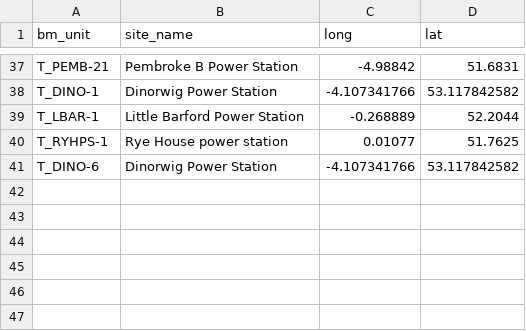
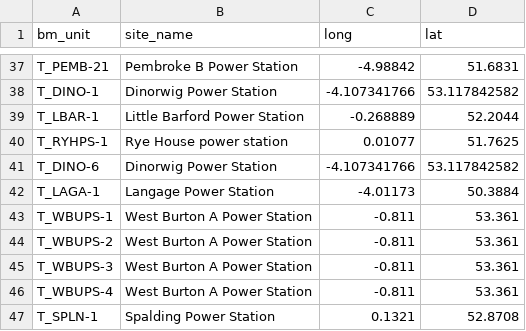
Before and after one commit to mpjuhasz/wind-curtailment, a CSV file: data/processed/extra_generators_metadata.csv, drawn as a sheet; only a part is shown, gaps mark what is left out; the diff names each change by its address in the sheet, - before the commit and + after, or states it on an @@ line.

Commit message:
added new queries and generators metadata enriched with locations

```diff
--- a/data/processed/extra_generators_metadata.csv
+++ b/data/processed/extra_generators_metadata.csv
+row 42: T_LAGA-1 | Langage Power Station | -4.01173 | 50.3884
+row 43: T_WBUPS-1 | West Burton A Power Station | -0.811 | 53.361
+row 44: T_WBUPS-2 | West Burton A Power Station | -0.811 | 53.361
+row 45: T_WBUPS-3 | West Burton A Power Station | -0.811 | 53.361
+row 46: T_WBUPS-4 | West Burton A Power Station | -0.811 | 53.361
+row 47: T_SPLN-1 | Spalding Power Station | 0.1321 | 52.8708
```
Also changed, not shown: 1 other file.
